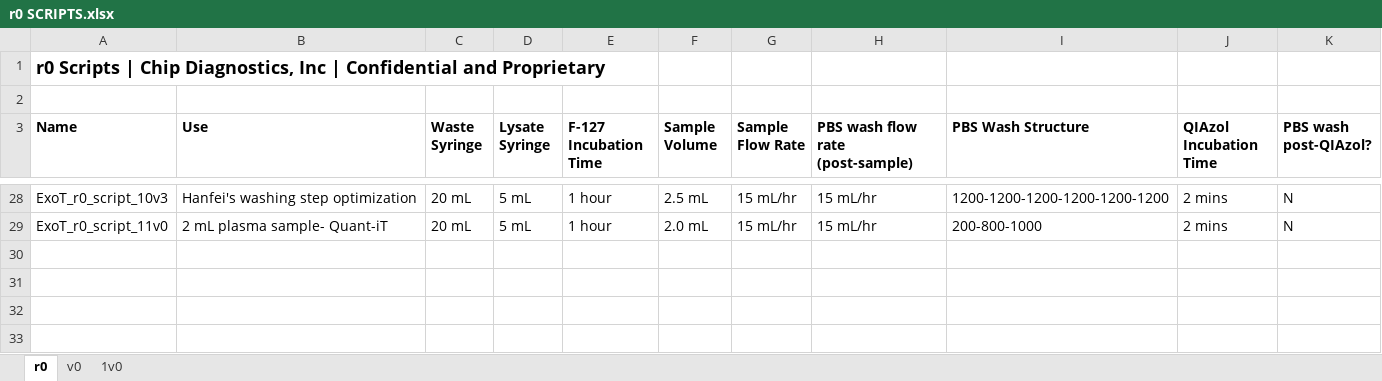
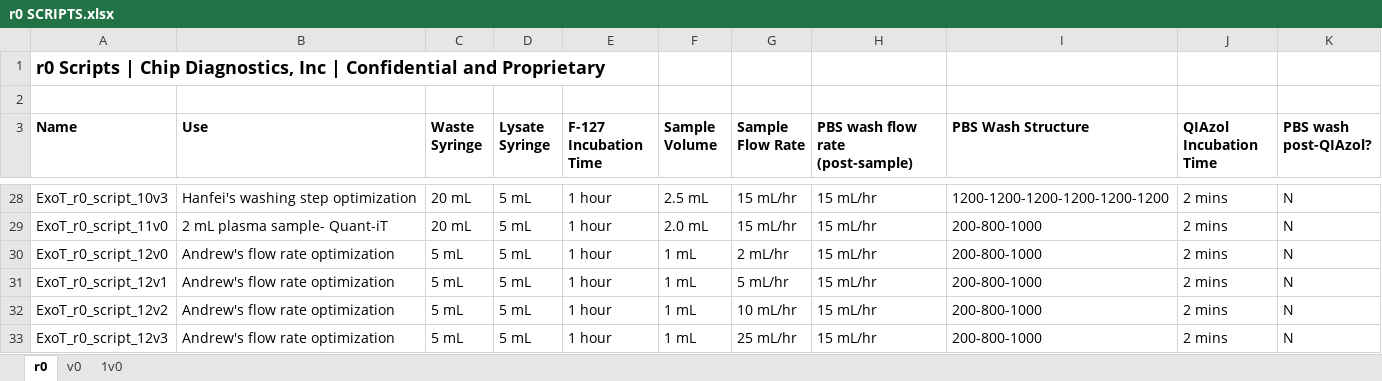
Before and after one commit to Wbrown633/r0, an Excel workbook: r0 SCRIPTS.xlsx, sheet r0, drawn as a sheet; only a part is shown, gaps mark what is left out; values as stored, in another font and other column widths than the file's, no borders; the diff names each change by its address in the sheet, - before the commit and + after, or states it on an @@ line.

Commit message:
update script log for 12vX immune flow rate opt

```diff
--- a/r0 SCRIPTS.xlsx (sheet r0)
+++ b/r0 SCRIPTS.xlsx (sheet r0)
+row 30: ExoT_r0_script_12v0 | Andrew's flow rate optimization | 5 mL | 5 mL | 1 hour | 1 mL | 2 mL/hr | 15 mL/hr | 200-800-1000 | 2 mins | N
+row 31: ExoT_r0_script_12v1 | Andrew's flow rate optimization | 5 mL | 5 mL | 1 hour | 1 mL | 5 mL/hr | 15 mL/hr | 200-800-1000 | 2 mins | N
+row 32: ExoT_r0_script_12v2 | Andrew's flow rate optimization | 5 mL | 5 mL | 1 hour | 1 mL | 10 mL/hr | 15 mL/hr | 200-800-1000 | 2 mins | N
+row 33: ExoT_r0_script_12v3 | Andrew's flow rate optimization | 5 mL | 5 mL | 1 hour | 1 mL | 25 mL/hr | 15 mL/hr | 200-800-1000 | 2 mins | N
```
